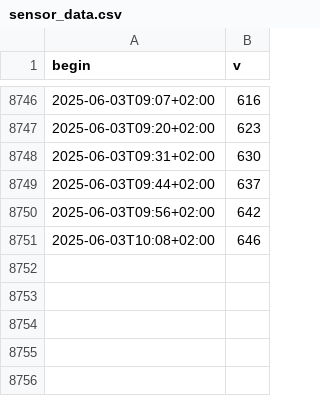
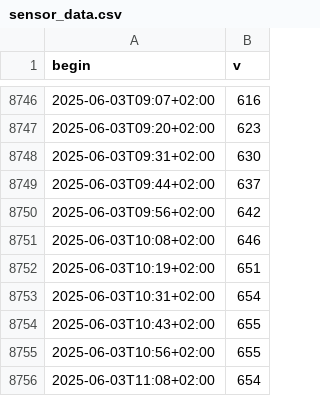
Before and after one commit to 8daniel2906/csv-automation, a CSV file: sensor_data.csv, drawn as a sheet; only a part is shown, gaps mark what is left out; the diff names each change by its address in the sheet, - before the commit and + after, or states it on an @@ line.

```diff
--- a/sensor_data.csv
+++ b/sensor_data.csv
+row 8752: 2025-06-03T10:19+02:00 | 651
+row 8753: 2025-06-03T10:31+02:00 | 654
+row 8754: 2025-06-03T10:43+02:00 | 655
+row 8755: 2025-06-03T10:56+02:00 | 655
+row 8756: 2025-06-03T11:08+02:00 | 654
```
Also changed, not shown: 8 other files.
